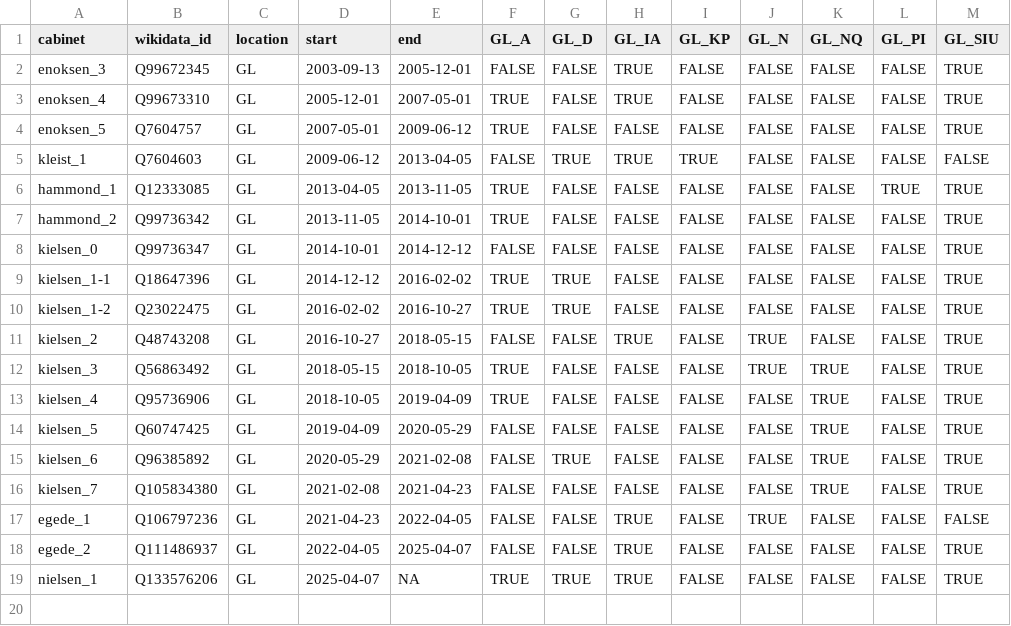
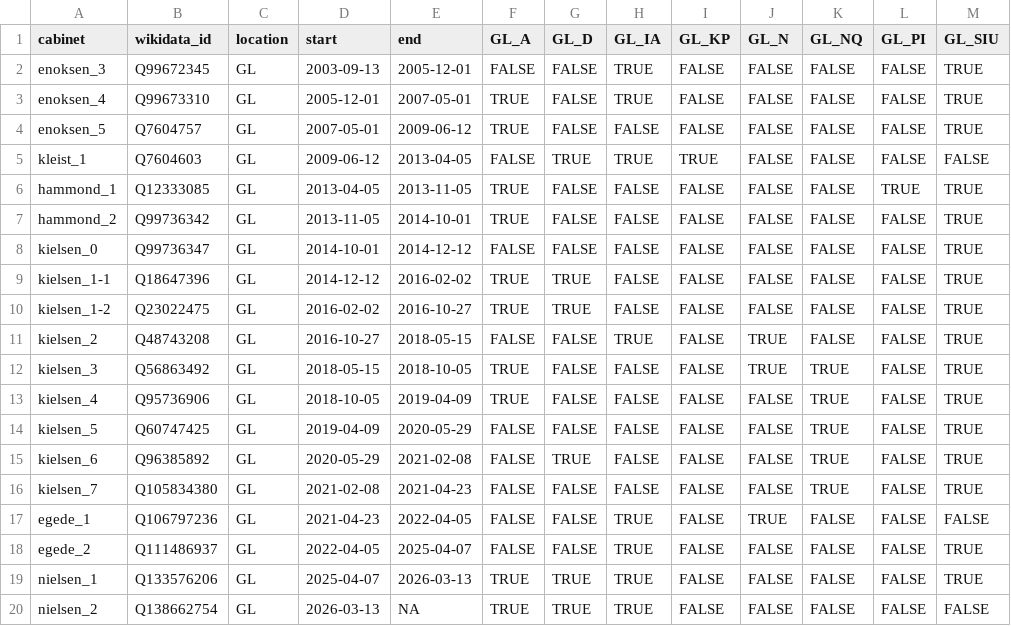
Before and after one commit to mtwente/nordatlantisk-ft, a CSV file: data/processed/csv/cabinets_gl.csv, drawn as a sheet.

```diff
--- a/data/processed/csv/cabinets_gl.csv
+++ b/data/processed/csv/cabinets_gl.csv
@@ -18,2 +18,3 @@
 "egede_2","Q111486937","GL",2022-04-05,2025-04-07,FALSE,FALSE,TRUE,FALSE,FALSE,FALSE,FALSE,TRUE
-"nielsen_1","Q133576206","GL",2025-04-07,NA,TRUE,TRUE,TRUE,FALSE,FALSE,FALSE,FALSE,TRUE
+"nielsen_1","Q133576206","GL",2025-04-07,2026-03-13,TRUE,TRUE,TRUE,FALSE,FALSE,FALSE,FALSE,TRUE
+"nielsen_2","Q138662754","GL",2026-03-13,NA,TRUE,TRUE,TRUE,FALSE,FALSE,FALSE,FALSE,FALSE
```
Also changed, not shown: data/processed/csv/MP_dates.csv, data/processed/csv/MP_names.csv, 16 other files.
